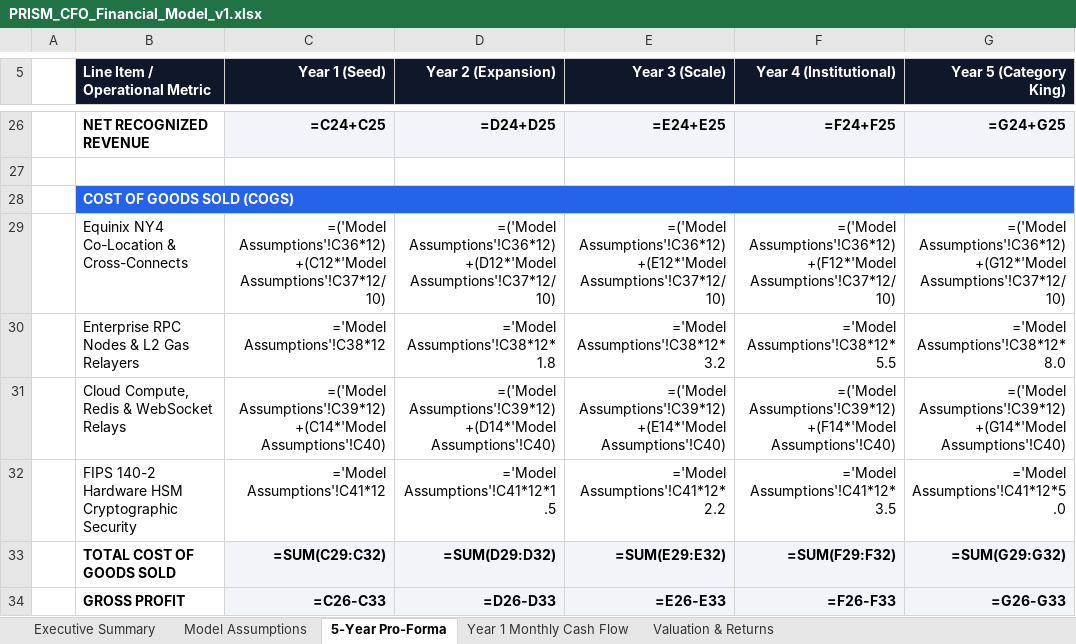
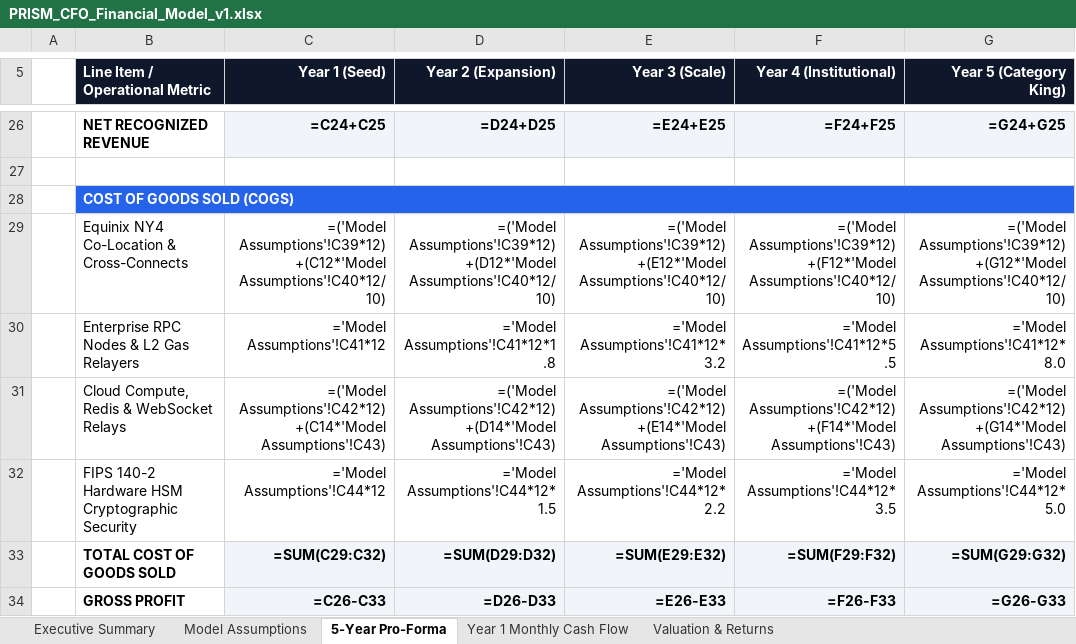
Before and after one commit to harghan/liquidity-agent, an Excel workbook: PRISM_CFO_Financial_Model_v1.xlsx, sheet 5-Year Pro-Forma, drawn as a sheet; only a part is shown, gaps mark what is left out; values as stored, in another font and other column widths than the file's, no borders; formulas without a stored value are shown as written; the diff covers the shown part only; the diff names each change by its address in the sheet, - before the commit and + after, or states it on an @@ line.

Commit message:
fix(financial-model): audit and resolve all formula references and cell formatting across all tabs

```diff
--- a/PRISM_CFO_Financial_Model_v1.xlsx (sheet 5-Year Pro-Forma)
+++ b/PRISM_CFO_Financial_Model_v1.xlsx (sheet 5-Year Pro-Forma)
-C29 (Year 1 (Seed)): =('Model Assumptions'!C36*12)+(C12*'Model Assumptions'!C37*12/10)
+C29 (Year 1 (Seed)): =('Model Assumptions'!C39*12)+(C12*'Model Assumptions'!C40*12/10)
-D29 (Year 2 (Expansion)): =('Model Assumptions'!C36*12)+(D12*'Model Assumptions'!C37*12/10)
+D29 (Year 2 (Expansion)): =('Model Assumptions'!C39*12)+(D12*'Model Assumptions'!C40*12/10)
-E29 (Year 3 (Scale)): =('Model Assumptions'!C36*12)+(E12*'Model Assumptions'!C37*12/10)
+E29 (Year 3 (Scale)): =('Model Assumptions'!C39*12)+(E12*'Model Assumptions'!C40*12/10)
-F29 (Year 4 (Institutional)): =('Model Assumptions'!C36*12)+(F12*'Model Assumptions'!C37*12/10)
+F29 (Year 4 (Institutional)): =('Model Assumptions'!C39*12)+(F12*'Model Assumptions'!C40*12/10)
-G29 (Year 5 (Category King)): =('Model Assumptions'!C36*12)+(G12*'Model Assumptions'!C37*12/10)
+G29 (Year 5 (Category King)): =('Model Assumptions'!C39*12)+(G12*'Model Assumptions'!C40*12/10)
-C30 (Year 1 (Seed)): ='Model Assumptions'!C38*12
+C30 (Year 1 (Seed)): ='Model Assumptions'!C41*12
-D30 (Year 2 (Expansion)): ='Model Assumptions'!C38*12*1.8
+D30 (Year 2 (Expansion)): ='Model Assumptions'!C41*12*1.8
-E30 (Year 3 (Scale)): ='Model Assumptions'!C38*12*3.2
+E30 (Year 3 (Scale)): ='Model Assumptions'!C41*12*3.2
-F30 (Year 4 (Institutional)): ='Model Assumptions'!C38*12*5.5
+F30 (Year 4 (Institutional)): ='Model Assumptions'!C41*12*5.5
-G30 (Year 5 (Category King)): ='Model Assumptions'!C38*12*8.0
+G30 (Year 5 (Category King)): ='Model Assumptions'!C41*12*8.0
-C31 (Year 1 (Seed)): =('Model Assumptions'!C39*12)+(C14*'Model Assumptions'!C40)
+C31 (Year 1 (Seed)): =('Model Assumptions'!C42*12)+(C14*'Model Assumptions'!C43)
-D31 (Year 2 (Expansion)): =('Model Assumptions'!C39*12)+(D14*'Model Assumptions'!C40)
+D31 (Year 2 (Expansion)): =('Model Assumptions'!C42*12)+(D14*'Model Assumptions'!C43)
-E31 (Year 3 (Scale)): =('Model Assumptions'!C39*12)+(E14*'Model Assumptions'!C40)
+E31 (Year 3 (Scale)): =('Model Assumptions'!C42*12)+(E14*'Model Assumptions'!C43)
-F31 (Year 4 (Institutional)): =('Model Assumptions'!C39*12)+(F14*'Model Assumptions'!C40)
+F31 (Year 4 (Institutional)): =('Model Assumptions'!C42*12)+(F14*'Model Assumptions'!C43)
-G31 (Year 5 (Category King)): =('Model Assumptions'!C39*12)+(G14*'Model Assumptions'!C40)
+G31 (Year 5 (Category King)): =('Model Assumptions'!C42*12)+(G14*'Model Assumptions'!C43)
-C32 (Year 1 (Seed)): ='Model Assumptions'!C41*12
+C32 (Year 1 (Seed)): ='Model Assumptions'!C44*12
-D32 (Year 2 (Expansion)): ='Model Assumptions'!C41*12*1.5
+D32 (Year 2 (Expansion)): ='Model Assumptions'!C44*12*1.5
-E32 (Year 3 (Scale)): ='Model Assumptions'!C41*12*2.2
+E32 (Year 3 (Scale)): ='Model Assumptions'!C44*12*2.2
-F32 (Year 4 (Institutional)): ='Model Assumptions'!C41*12*3.5
+F32 (Year 4 (Institutional)): ='Model Assumptions'!C44*12*3.5
-G32 (Year 5 (Category King)): ='Model Assumptions'!C41*12*5.0
+G32 (Year 5 (Category King)): ='Model Assumptions'!C44*12*5.0
```
Also changed, not shown: 35 edited cells elsewhere in this sheet, sheet Year 1 Monthly Cash Flow, sheet Executive Summary, 1 other file.
